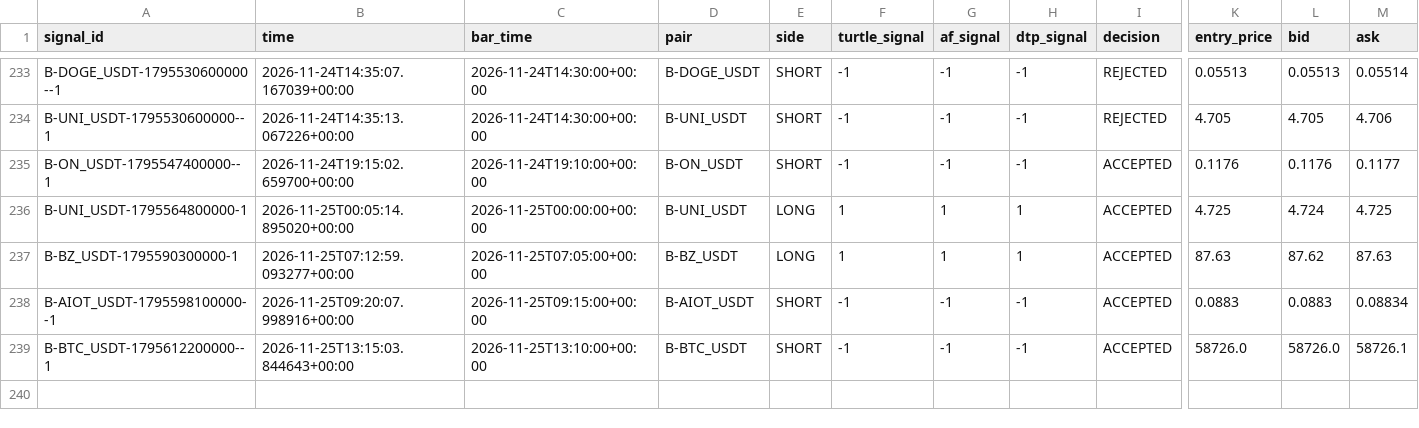
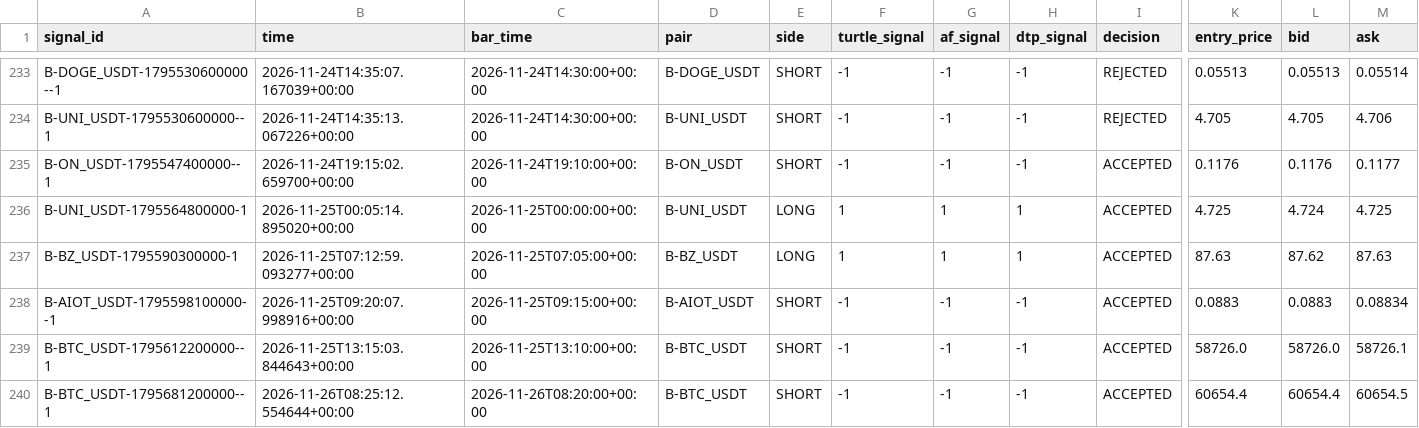
Before and after one commit to harnepal-hub/AMTE-Self-Evolving-Intraday-Trading-Engine, a CSV file: data/paper_3strategy/signal_journal.csv, drawn as a sheet; only a part is shown, gaps mark what is left out; rows hold the shown columns only; the diff names each change by its address in the sheet, - before the commit and + after, or states it on an @@ line.

```diff
--- a/data/paper_3strategy/signal_journal.csv
+++ b/data/paper_3strategy/signal_journal.csv
+row 240: B-BTC_USDT-1795681200000--1 | 2026-11-26T08:25:12.554644+00:00 | 2026-11-26T08:20:00+00:00 | B-BTC_USDT | SHORT | -1 | -1 | -1 | ACCEPTED | 60654.4 | 60654.4 | 60654.5
```
Also changed, not shown: 12 other files.
